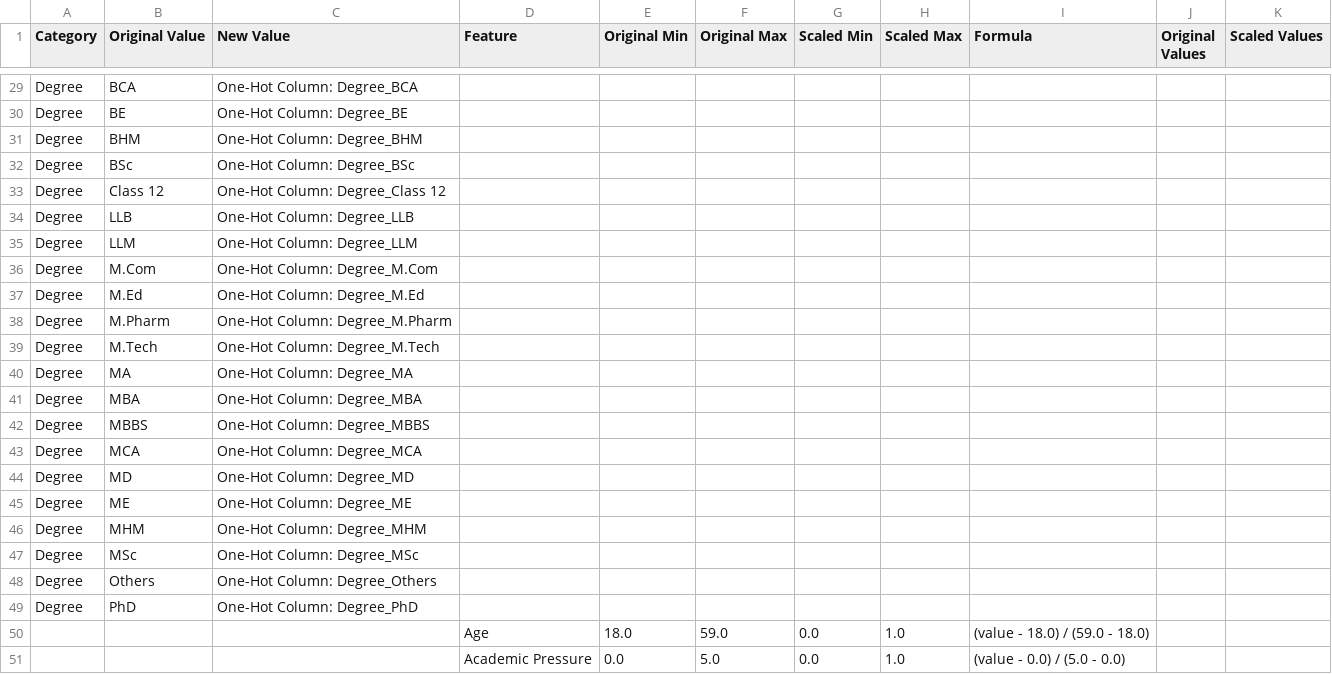
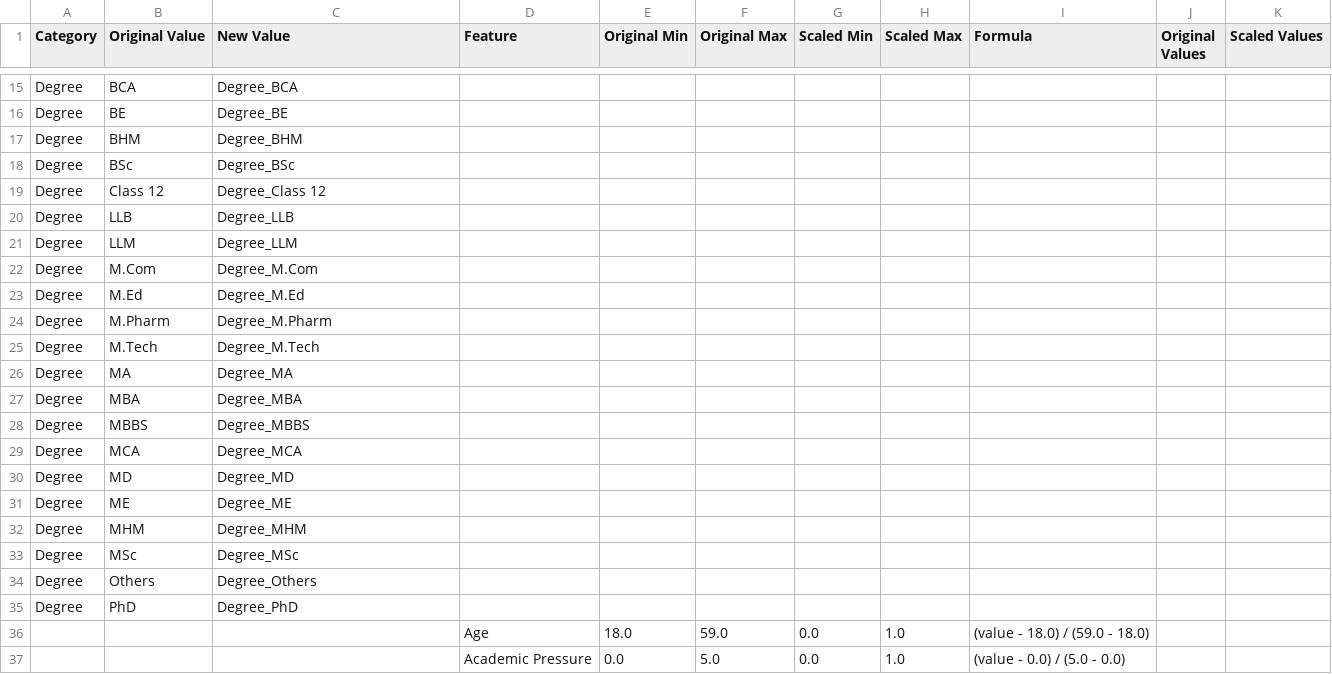
Before and after one commit to YsChill/Depression-Indicator, a CSV file: Preprocessing/Conversion_Descriptions.csv, drawn as a sheet; only a part is shown, gaps mark what is left out; addresses are those after the commit; the diff covers the shown part only; the diff names each change by its address in the sheet, - before the commit and + after, or states it on an @@ line.

```diff
--- a/Preprocessing/Conversion_Descriptions.csv
+++ b/Preprocessing/Conversion_Descriptions.csv
-C15 (New Value): One-Hot Column: Degree_BCA
+C15 (New Value): Degree_BCA
-C16 (New Value): One-Hot Column: Degree_BE
+C16 (New Value): Degree_BE
-C17 (New Value): One-Hot Column: Degree_BHM
+C17 (New Value): Degree_BHM
-C18 (New Value): One-Hot Column: Degree_BSc
+C18 (New Value): Degree_BSc
-C19 (New Value): One-Hot Column: Degree_Class 12
+C19 (New Value): Degree_Class 12
-C20 (New Value): One-Hot Column: Degree_LLB
+C20 (New Value): Degree_LLB
-C21 (New Value): One-Hot Column: Degree_LLM
+C21 (New Value): Degree_LLM
-C22 (New Value): One-Hot Column: Degree_M.Com
+C22 (New Value): Degree_M.Com
-C23 (New Value): One-Hot Column: Degree_M.Ed
+C23 (New Value): Degree_M.Ed
-C24 (New Value): One-Hot Column: Degree_M.Pharm
+C24 (New Value): Degree_M.Pharm
-C25 (New Value): One-Hot Column: Degree_M.Tech
+C25 (New Value): Degree_M.Tech
-C26 (New Value): One-Hot Column: Degree_MA
+C26 (New Value): Degree_MA
-C27 (New Value): One-Hot Column: Degree_MBA
+C27 (New Value): Degree_MBA
-C28 (New Value): One-Hot Column: Degree_MBBS
+C28 (New Value): Degree_MBBS
-C29 (New Value): One-Hot Column: Degree_MCA
+C29 (New Value): Degree_MCA
-C30 (New Value): One-Hot Column: Degree_MD
+C30 (New Value): Degree_MD
-C31 (New Value): One-Hot Column: Degree_ME
+C31 (New Value): Degree_ME
-C32 (New Value): One-Hot Column: Degree_MHM
+C32 (New Value): Degree_MHM
-C33 (New Value): One-Hot Column: Degree_MSc
+C33 (New Value): Degree_MSc
-C34 (New Value): One-Hot Column: Degree_Others
+C34 (New Value): Degree_Others
-C35 (New Value): One-Hot Column: Degree_PhD
+C35 (New Value): Degree_PhD
```
Also changed, not shown: 14 removed rows and 13 edited cells elsewhere in this file, 10 other files.
